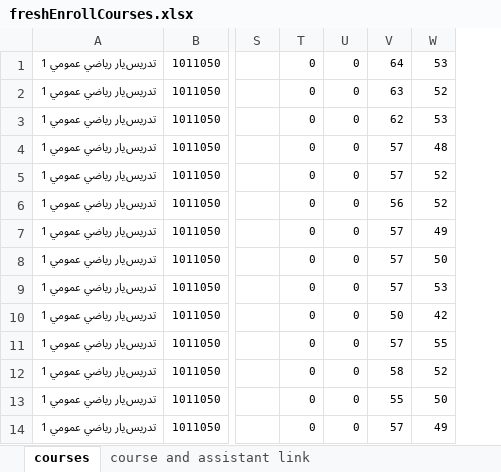
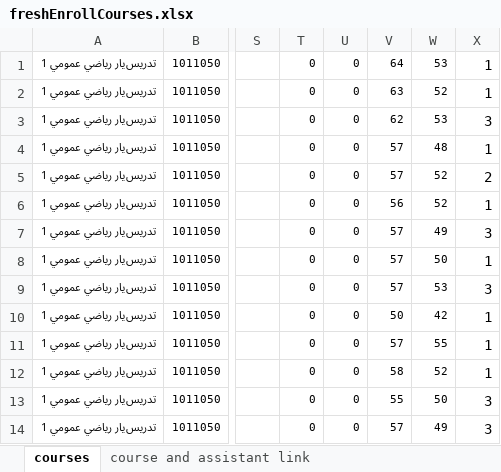
Before and after one commit to aminabvaal/automata-newentries, an Excel workbook: conf/freshEnrollCourses.xlsx, sheet courses, drawn as a sheet; only a part is shown, gaps mark what is left out; values as stored, in another font and other column widths than the file's, no borders; the diff names each change by its address in the sheet, - before the commit and + after, or states it on an @@ line.

```diff
--- a/conf/freshEnrollCourses.xlsx (sheet courses)
+++ b/conf/freshEnrollCourses.xlsx (sheet courses)
+column X, rows 1-14: 1 | 1 | 3 | 1 | 2 | 1 | 3 | 1 | 3 | 1 | 1 | 1 | 3 | 3
```
Also changed, not shown: conf/colleagereqs.xlsx, 7 other files.
